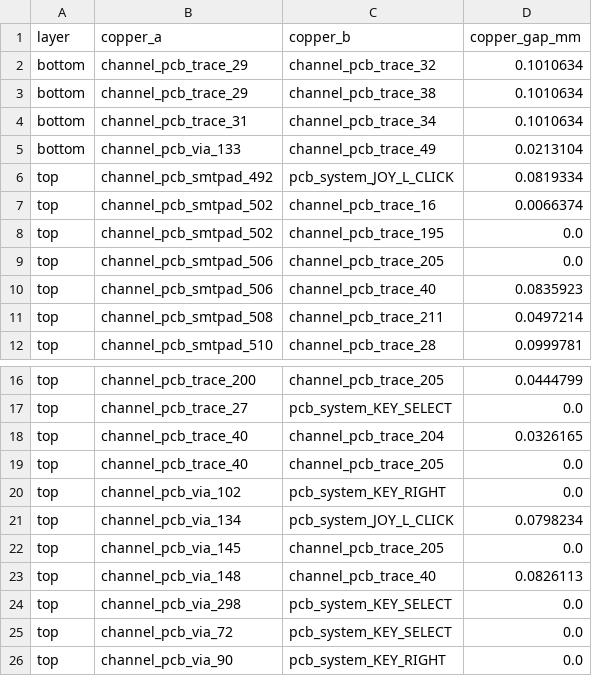
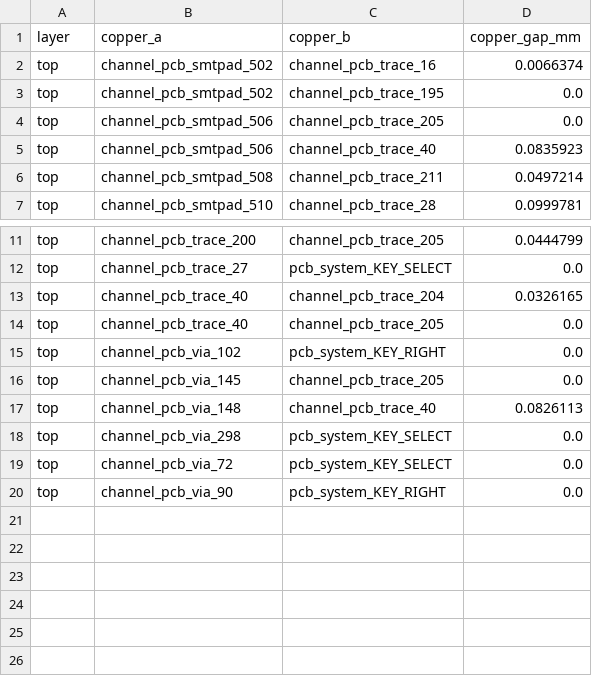
Before and after one commit to Abse2001/pixel-dash, a CSV file: checks/ram-offset-clearance.csv, drawn as a sheet; only a part is shown, gaps mark what is left out; the diff names each change by its address in the sheet, - before the commit and + after, or states it on an @@ line.

Commit message:
Clear all lower-layer spacing findings on the RAM-offset study

```diff
--- a/checks/ram-offset-clearance.csv
+++ b/checks/ram-offset-clearance.csv
-row 2: bottom | channel_pcb_trace_29 | channel_pcb_trace_32 | 0.1010634
-row 3: bottom | channel_pcb_trace_29 | channel_pcb_trace_38 | 0.1010634
-row 4: bottom | channel_pcb_trace_31 | channel_pcb_trace_34 | 0.1010634
-row 5: bottom | channel_pcb_via_133 | channel_pcb_trace_49 | 0.0213104
-row 6: top | channel_pcb_smtpad_492 | pcb_system_JOY_L_CLICK | 0.0819334
-row 21: top | channel_pcb_via_134 | pcb_system_JOY_L_CLICK | 0.0798234
```
Also changed, not shown: checks/ram-offset-escape-bounds.csv, 3 other files.
